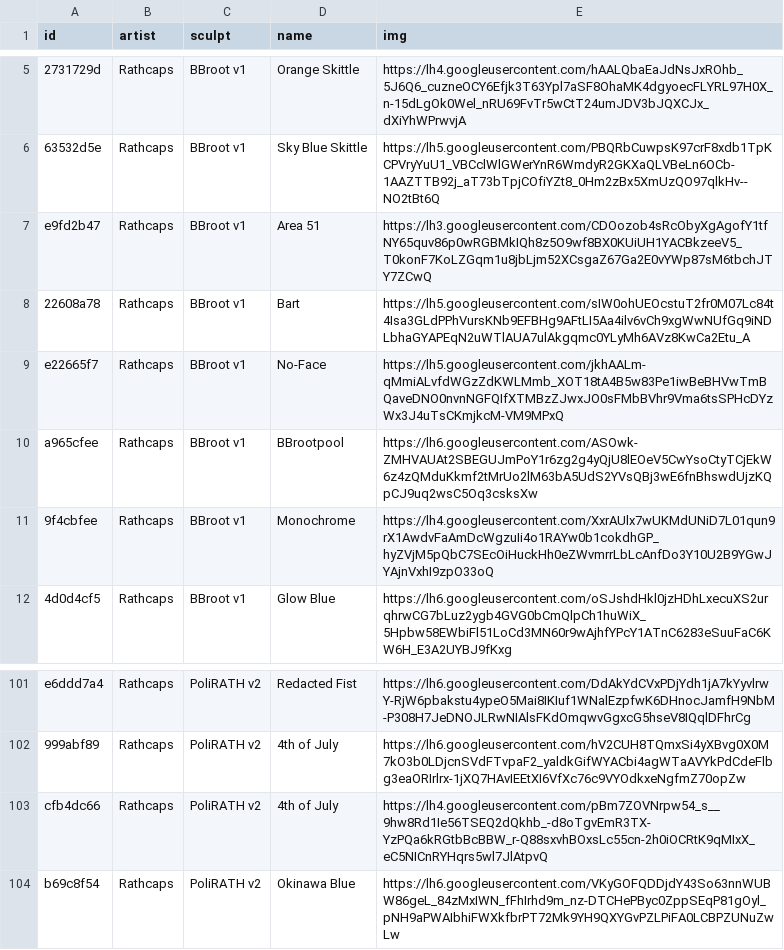
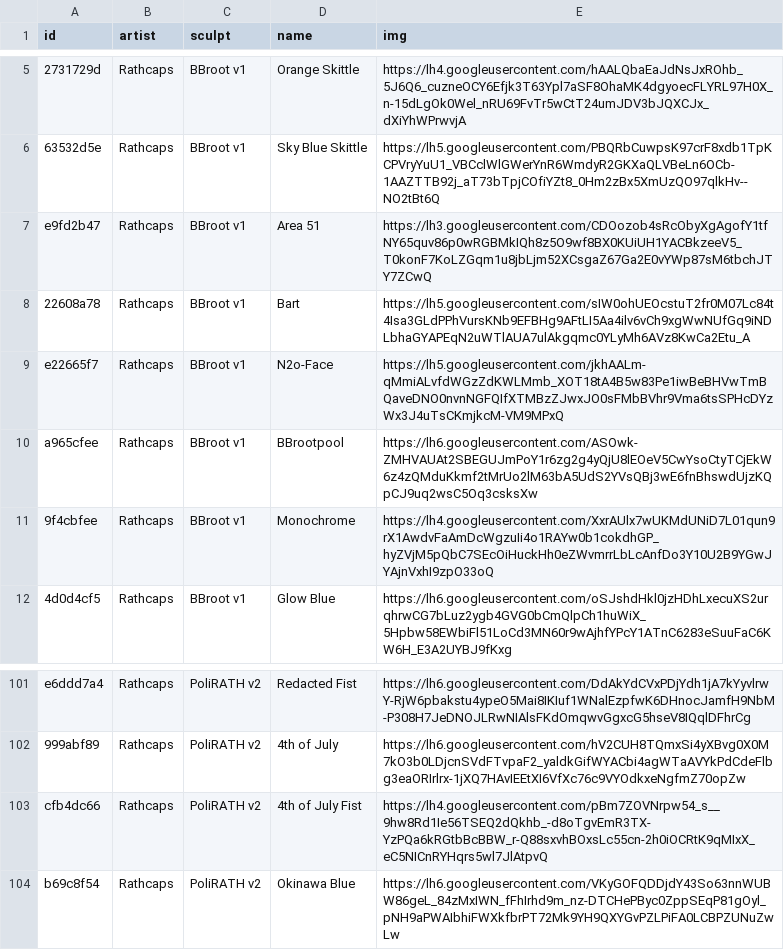
Before and after one commit to keycap-archivist/database, a CSV file: db/rathcaps.csv, drawn as a sheet; only a part is shown, gaps mark what is left out.

```diff
--- a/db/rathcaps.csv
+++ b/db/rathcaps.csv
@@ -8,3 +8,3 @@ e9fd2b47,Rathcaps,BBroot v1,Area 51,https://lh3.googleusercontent.com/CDOozob4sR
 22608a78,Rathcaps,BBroot v1,Bart,https://lh5.googleusercontent.com/sIW0ohUEOcstuT2fr0M07Lc84t4Isa3GLdPPhVursKNb9EFBHg9AFtLI5Aa4ilv6vCh9xgWwNUfGq9iNDLbhaGYAPEqN2uWTlAUA7ulAkgqmc0YLyMh6AVz8KwCa2Etu_A
-e22665f7,Rathcaps,BBroot v1,No-Face,https://lh5.googleusercontent.com/jkhAALm-qMmiALvfdWGzZdKWLMmb_XOT18tA4B5w83Pe1iwBeBHVwTmBQaveDNO0nvnNGFQIfXTMBzZJwxJO0sFMbBVhr9Vma6tsSPHcDYzWx3J4uTsCKmjkcM-VM9MPxQ
+e22665f7,Rathcaps,BBroot v1,N2o-Face,https://lh5.googleusercontent.com/jkhAALm-qMmiALvfdWGzZdKWLMmb_XOT18tA4B5w83Pe1iwBeBHVwTmBQaveDNO0nvnNGFQIfXTMBzZJwxJO0sFMbBVhr9Vma6tsSPHcDYzWx3J4uTsCKmjkcM-VM9MPxQ
 a965cfee,Rathcaps,BBroot v1,BBrootpool,https://lh6.googleusercontent.com/ASOwk-ZMHVAUAt2SBEGUJmPoY1r6zg2g4yQjU8lEOeV5CwYsoCtyTCjEkW6z4zQMduKkmf2tMrUo2lM63bA5UdS2YVsQBj3wE6fnBhswdUjzKQpCJ9uq2wsC5Oq3csksXw
@@ -102,3 +102,3 @@ e6ddd7a4,Rathcaps,PoliRATH v2,Redacted Fist,https://lh6.googleusercontent.com/Dd
 999abf89,Rathcaps,PoliRATH v2,4th of July,https://lh6.googleusercontent.com/hV2CUH8TQmxSi4yXBvg0X0M7kO3b0LDjcnSVdFTvpaF2_yaldkGifWYACbi4agWTaAVYkPdCdeFlbg3eaORIrlrx-1jXQ7HAvIEEtXI6VfXc76c9VYOdkxeNgfmZ70opZw
-cfb4dc66,Rathcaps,PoliRATH v2,4th of July,https://lh4.googleusercontent.com/pBm7ZOVNrpw54_s__9hw8Rd1Ie56TSEQ2dQkhb_-d8oTgvEmR3TX-YzPQa6kRGtbBcBBW_r-Q88sxvhBOxsLc55cn-2h0iOCRtK9qMIxX_eC5NICnRYHqrs5wl7JlAtpvQ
+cfb4dc66,Rathcaps,PoliRATH v2,4th of July Fist,https://lh4.googleusercontent.com/pBm7ZOVNrpw54_s__9hw8Rd1Ie56TSEQ2dQkhb_-d8oTgvEmR3TX-YzPQa6kRGtbBcBBW_r-Q88sxvhBOxsLc55cn-2h0iOCRtK9qMIxX_eC5NICnRYHqrs5wl7JlAtpvQ
 b69c8f54,Rathcaps,PoliRATH v2,Okinawa Blue,https://lh6.googleusercontent.com/VKyGOFQDDjdY43So63nnWUBW86geL_84zMxIWN_fFhIrhd9m_nz-DTCHePByc0ZppSEqP81gOyl_pNH9aPWAIbhiFWXkfbrPT72Mk9YH9QXYGvPZLPiFA0LCBPZUNuZwLw
```
Also changed, not shown: 3 other files.
